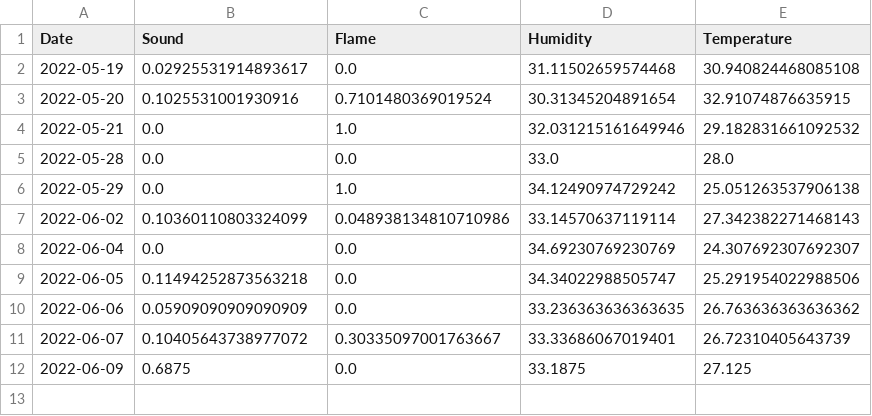
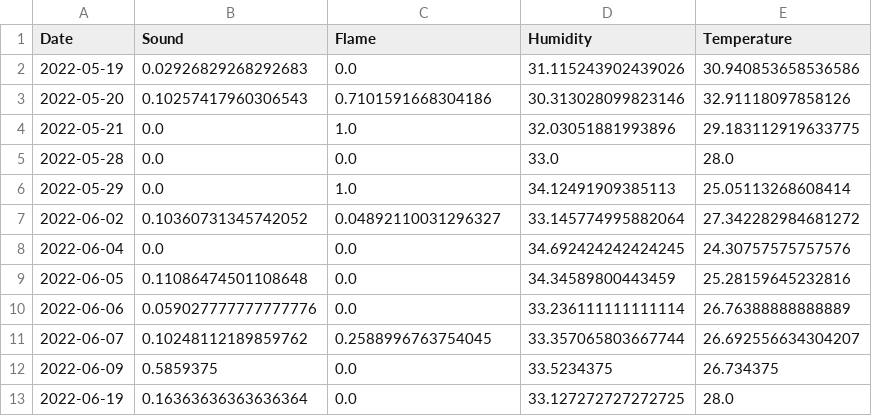
Before and after one commit to HaleemaEssa/figures, a CSV file: res_data.csv, drawn as a sheet.

```diff
--- a/res_data.csv
+++ b/res_data.csv
@@ -1,12 +1,13 @@
 Date,Sound,Flame,Humidity,Temperature
-2022-05-19,0.02925531914893617,0.0,31.11502659574468,30.940824468085108
-2022-05-20,0.1025531001930916,0.7101480369019524,30.31345204891654,32.91074876635915
-2022-05-21,0.0,1.0,32.031215161649946,29.182831661092532
+2022-05-19,0.02926829268292683,0.0,31.115243902439026,30.940853658536586
+2022-05-20,0.10257417960306543,0.7101591668304186,30.313028099823146,32.91118097858126
+2022-05-21,0.0,1.0,32.03051881993896,29.183112919633775
 2022-05-28,0.0,0.0,33.0,28.0
-2022-05-29,0.0,1.0,34.12490974729242,25.051263537906138
-2022-06-02,0.10360110803324099,0.048938134810710986,33.14570637119114,27.342382271468143
-2022-06-04,0.0,0.0,34.69230769230769,24.307692307692307
-2022-06-05,0.11494252873563218,0.0,34.34022988505747,25.291954022988506
-2022-06-06,0.05909090909090909,0.0,33.236363636363635,26.763636363636362
-2022-06-07,0.10405643738977072,0.30335097001763667,33.33686067019401,26.72310405643739
-2022-06-09,0.6875,0.0,33.1875,27.125
+2022-05-29,0.0,1.0,34.12491909385113,25.05113268608414
+2022-06-02,0.10360731345742052,0.04892110031296327,33.145774995882064,27.342282984681272
+2022-06-04,0.0,0.0,34.692424242424245,24.30757575757576
+2022-06-05,0.11086474501108648,0.0,34.34589800443459,25.28159645232816
+2022-06-06,0.059027777777777776,0.0,33.236111111111114,26.76388888888889
+2022-06-07,0.10248112189859762,0.2588996763754045,33.357065803667744,26.692556634304207
+2022-06-09,0.5859375,0.0,33.5234375,26.734375
+2022-06-19,0.16363636363636364,0.0,33.127272727272725,28.0
```
Also changed, not shown: 1 other file.
